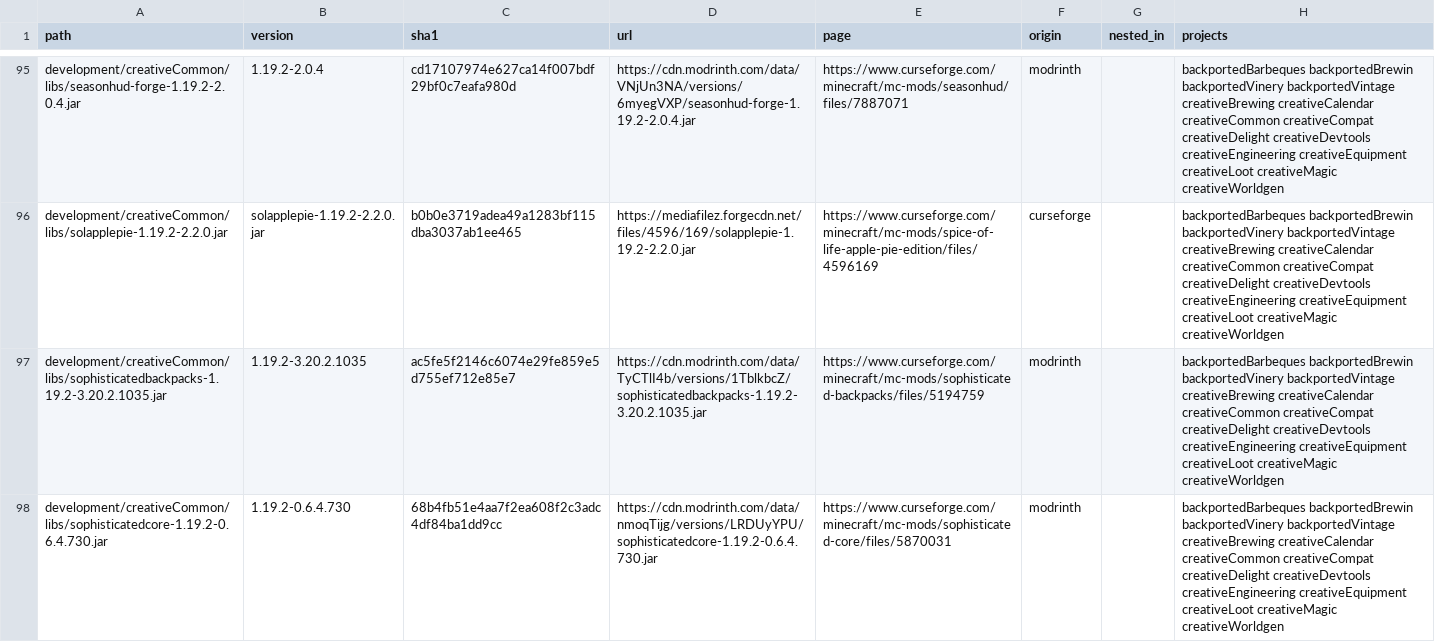
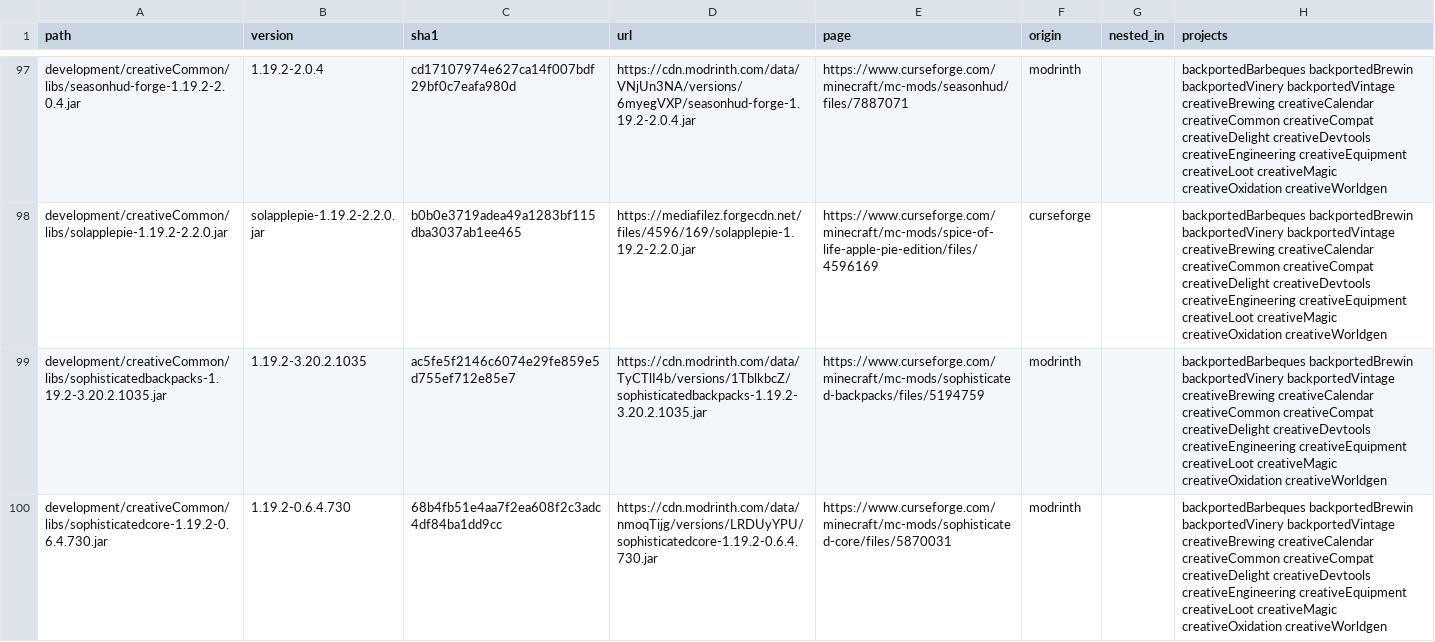
Before and after one commit to SaintAlfonzo/CreativeEngineering, a CSV file: development/build_jars.csv, drawn as a sheet; only a part is shown, gaps mark what is left out; addresses are those after the commit; the diff covers the shown part only; the diff names each change by its address in the sheet, - before the commit and + after, or states it on an @@ line.

```diff
--- a/development/build_jars.csv
+++ b/development/build_jars.csv
-H97:H100 (projects): …creativeLoot creativeMagic creativeWorldgen
+H97:H100 (projects): …creativeLoot creativeMagic creativeOxidation creativeWorldgen
```
Also changed, not shown: 2 added rows and 90 edited cells elsewhere in this file.
